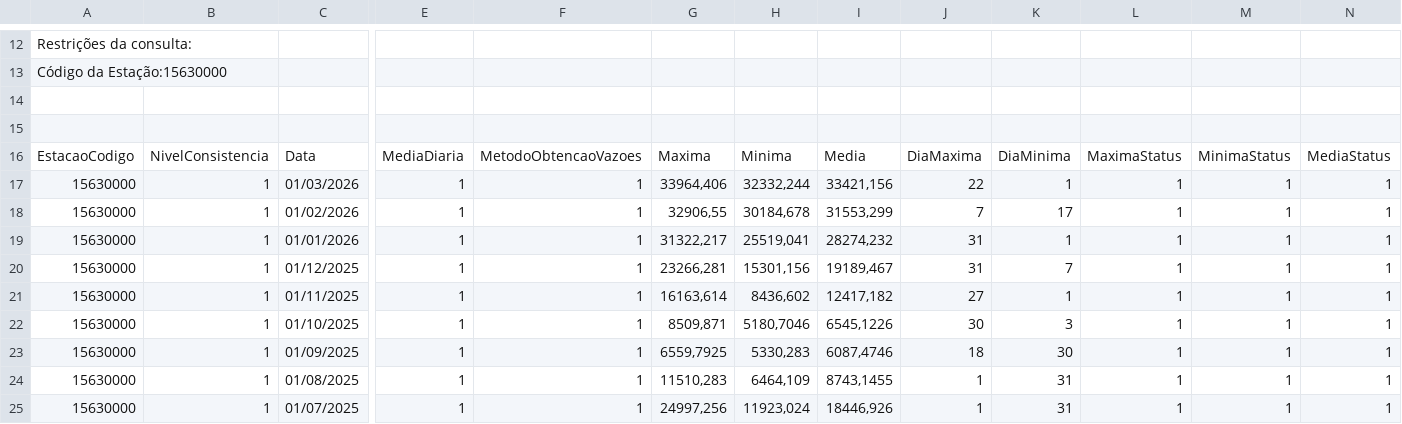
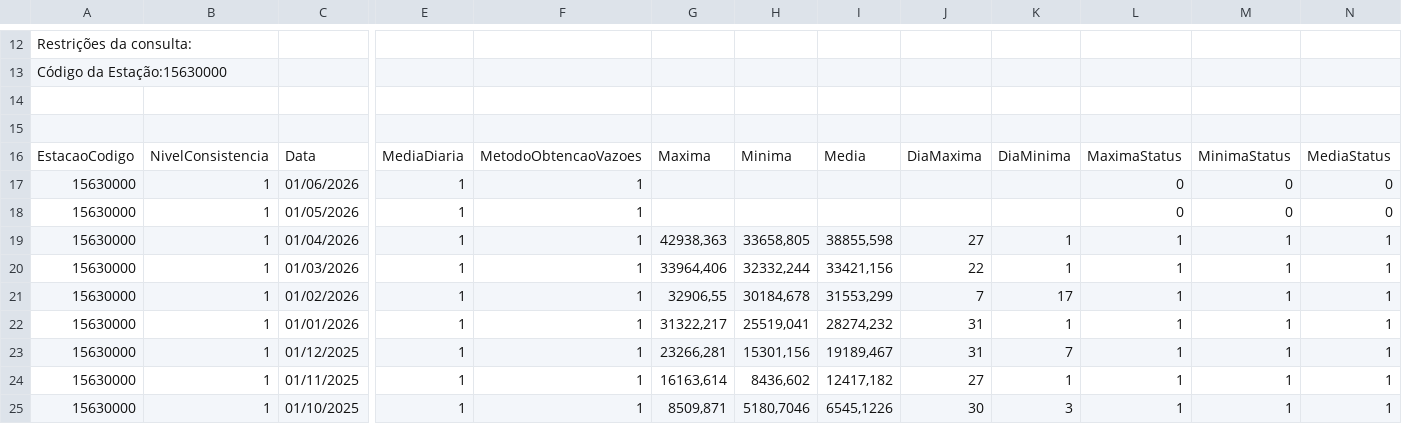
Before and after one commit to santiagoMonteiro/river-level-forecasting, a CSV file: data/humaita/15630000_Vazoes.csv, drawn as a sheet; only a part is shown, gaps mark what is left out; the shorter side is filled out with more unchanged rows; rows hold the shown columns only; the diff names each change by its address in the sheet, - before the commit and + after, or states it on an @@ line.

```diff
--- a/data/humaita/15630000_Vazoes.csv
+++ b/data/humaita/15630000_Vazoes.csv
+row 17: 15630000 | 1 | 01/06/2026 | 1 | 1 |  |  |  |  |  | 0 | 0 | 0
+row 18: 15630000 | 1 | 01/05/2026 | 1 | 1 |  |  |  |  |  | 0 | 0 | 0
+row 19: 15630000 | 1 | 01/04/2026 | 1 | 1 | 42938,363 | 33658,805 | 38855,598 | 27 | 1 | 1 | 1 | 1
```
Also changed, not shown: data/humaita/15630000_Cotas.csv, data/humaita/15630000_PerfilTransversal.csv, 62 other files.
